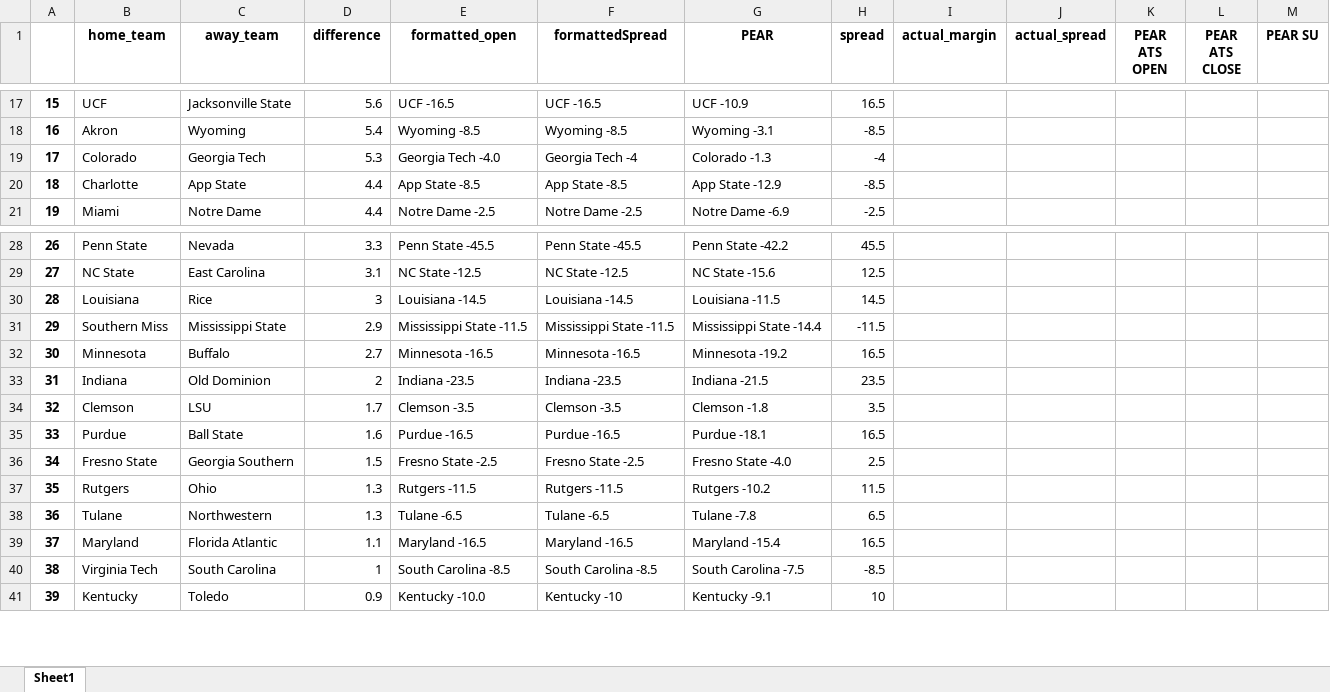
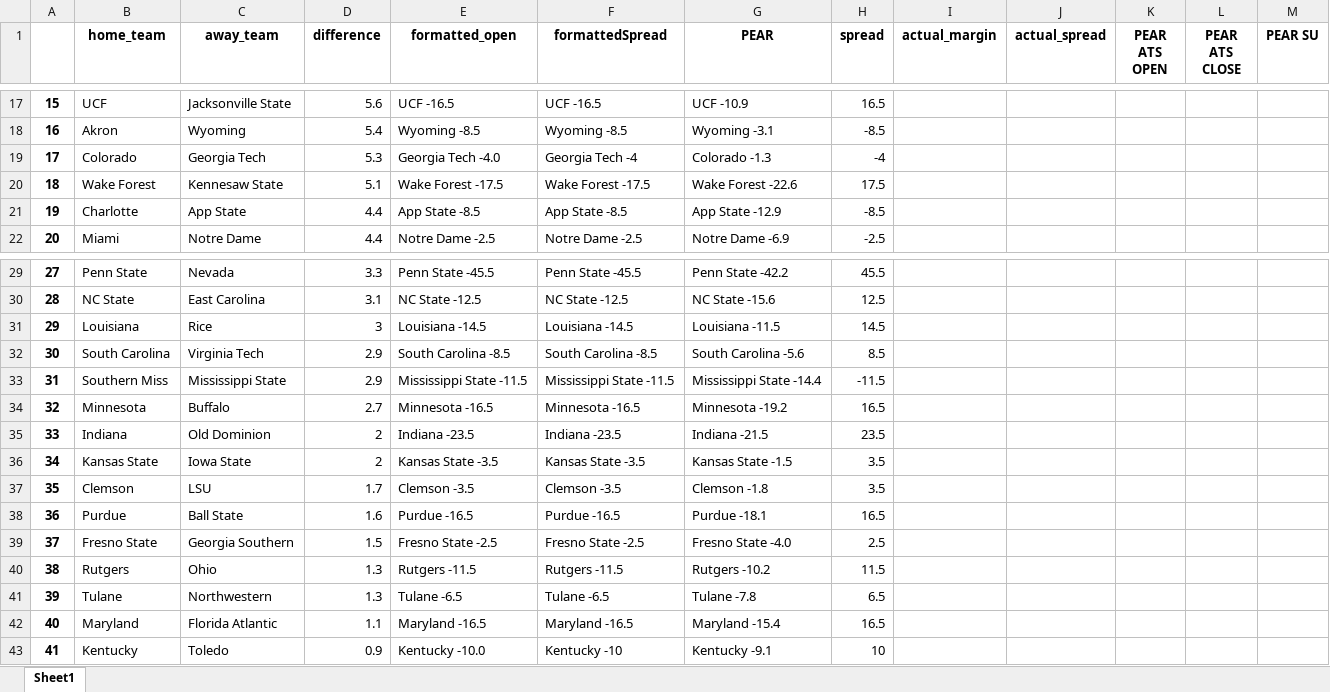
Before and after one commit to Parslinator/PEAR, an Excel workbook: PEAR/PEAR Football/y2025/Spreads/spreads_tracker_week1.xlsx, sheet Sheet1, drawn as a sheet; only a part is shown, gaps mark what is left out; values as stored, in another font and other column widths than the file's, no borders; removed rows and columns are numbered as before the commit, all else as after; the diff covers the shown part only; the diff names each change by its address in the sheet, - before the commit and + after, or states it on an @@ line.

```diff
--- a/PEAR/PEAR Football/y2025/Spreads/spreads_tracker_week1.xlsx (sheet Sheet1)
+++ b/PEAR/PEAR Football/y2025/Spreads/spreads_tracker_week1.xlsx (sheet Sheet1)
+row 20: 18 | Wake Forest | Kennesaw State | 5.1 | Wake Forest -17.5 | Wake Forest -17.5 | Wake Forest -22.6 | 17.5
@@ column A renumbered between rows 21 and 49 @@
+row 32: 30 | South Carolina | Virginia Tech | 2.9 | South Carolina -8.5 | South Carolina -8.5 | South Carolina -5.6 | 8.5
+row 36: 34 | Kansas State | Iowa State | 2 | Kansas State -3.5 | Kansas State -3.5 | Kansas State -1.5 | 3.5
-row 40: 38 | Virginia Tech | South Carolina | 1 | South Carolina -8.5 | South Carolina -8.5 | South Carolina -7.5 | -8.5
```
Also changed, not shown: 47 removed rows elsewhere in this sheet, 1 other file.
